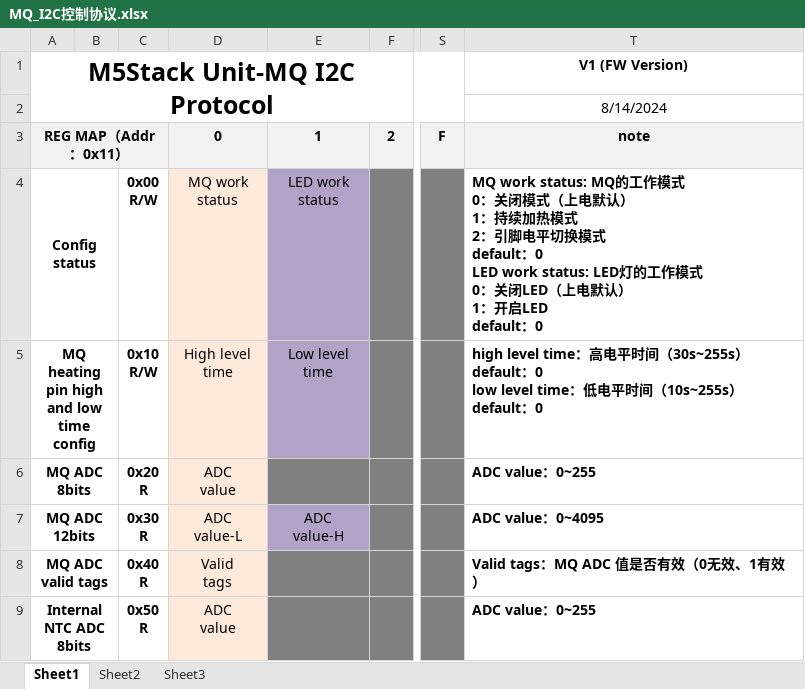
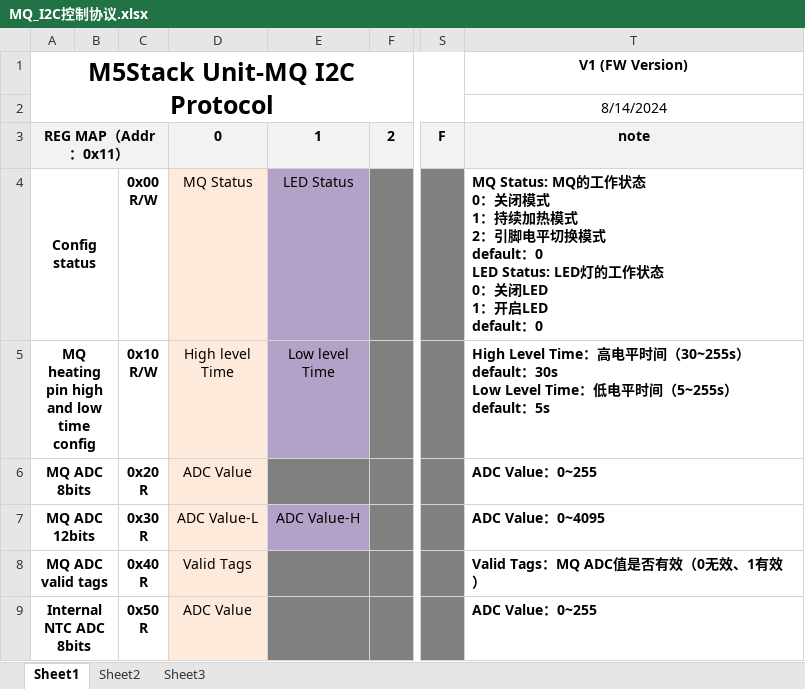
Before and after one commit to renletao/M5Unit-MQ, an Excel workbook: MQ_I2C控制协议.xlsx, sheet Sheet1, drawn as a sheet; only a part is shown, gaps mark what is left out; values as stored, in another font and other column widths than the file's, no borders; charts and pictures not drawn; ↵ is a line break in a cell; the diff covers the shown part only; the diff names each change by its address in the sheet, - before the commit and + after, or states it on an @@ line.

```diff
--- a/MQ_I2C控制协议.xlsx (sheet Sheet1)
+++ b/MQ_I2C控制协议.xlsx (sheet Sheet1)
-D4: MQ work ↵ status
+D4: MQ Status
-E4: LED work ↵ status
+E4: LED Status
-T4 (V1 (FW Version)): MQ work status: MQ的工作模式 ↵ 0：关闭模式（上电默认） ↵ 1：持续加热模式 ↵ 2：引脚电平切换模式 ↵ default：0 ↵ LED work status: LED灯的工作模式 ↵ 0：关闭LED（上电默认） ↵ 1：开启…
+T4 (V1 (FW Version)): MQ Status: MQ的工作状态 ↵ 0：关闭模式 ↵ 1：持续加热模式 ↵ 2：引脚电平切换模式 ↵ default：0 ↵ LED Status: LED灯的工作状态 ↵ 0：关闭LED ↵ 1：开启…
-D5: High level ↵ time
+D5: High level ↵ Time
-E5: Low level ↵ time
+E5: Low level ↵ Time
-T5 (V1 (FW Version)): high level time：高电平时间（30s~255s） ↵ default：0 ↵ low level time：低电平时间（10s~255s） ↵ default：0
+T5 (V1 (FW Version)): High Level Time：高电平时间（30~255s） ↵ default：30s ↵ Low Level Time：低电平时间（5~255s） ↵ default：5s
-D6: ADC ↵ value
+D6: ADC Value
-T6 (V1 (FW Version)): ADC value：0~255
+T6 (V1 (FW Version)): ADC Value：0~255
-D7: ADC ↵ value-L
+D7: ADC Value-L
-E7: ADC ↵ value-H
+E7: ADC Value-H
-T7 (V1 (FW Version)): ADC value：0~4095
+T7 (V1 (FW Version)): ADC Value：0~4095
-D8: Valid ↵ tags
+D8: Valid Tags
-T8 (V1 (FW Version)): Valid tags：MQ ADC 值是否有效（0无效、1有效）
+T8 (V1 (FW Version)): Valid Tags：MQ ADC值是否有效（0无效、1有效）
-D9: ADC ↵ value
+D9: ADC Value
-T9 (V1 (FW Version)): ADC value：0~255
+T9 (V1 (FW Version)): ADC Value：0~255
```
Also changed, not shown: 12 edited cells elsewhere in this sheet, charts or pictures, Unit MQ测试报告-20250416-V1.0.xlsx, 5 other files.
